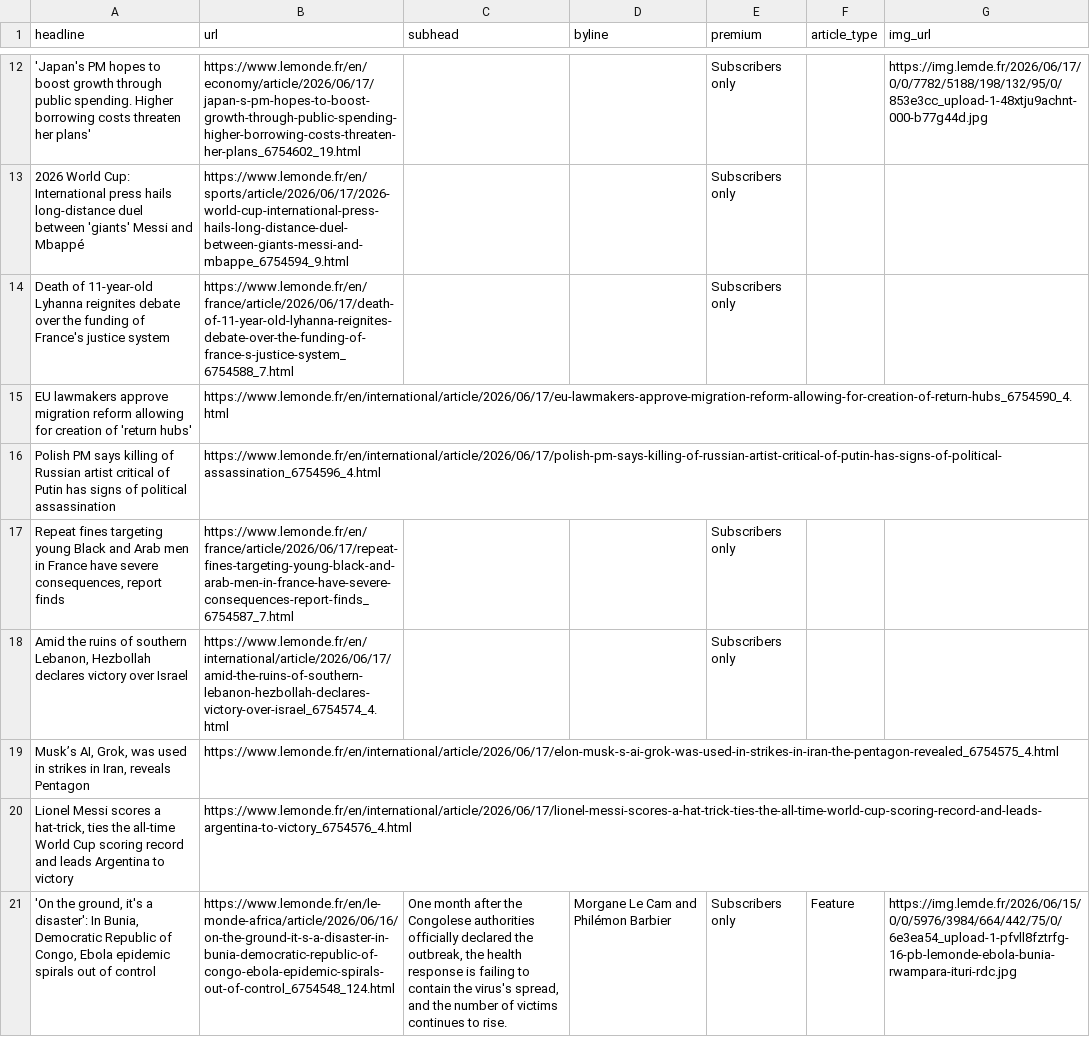
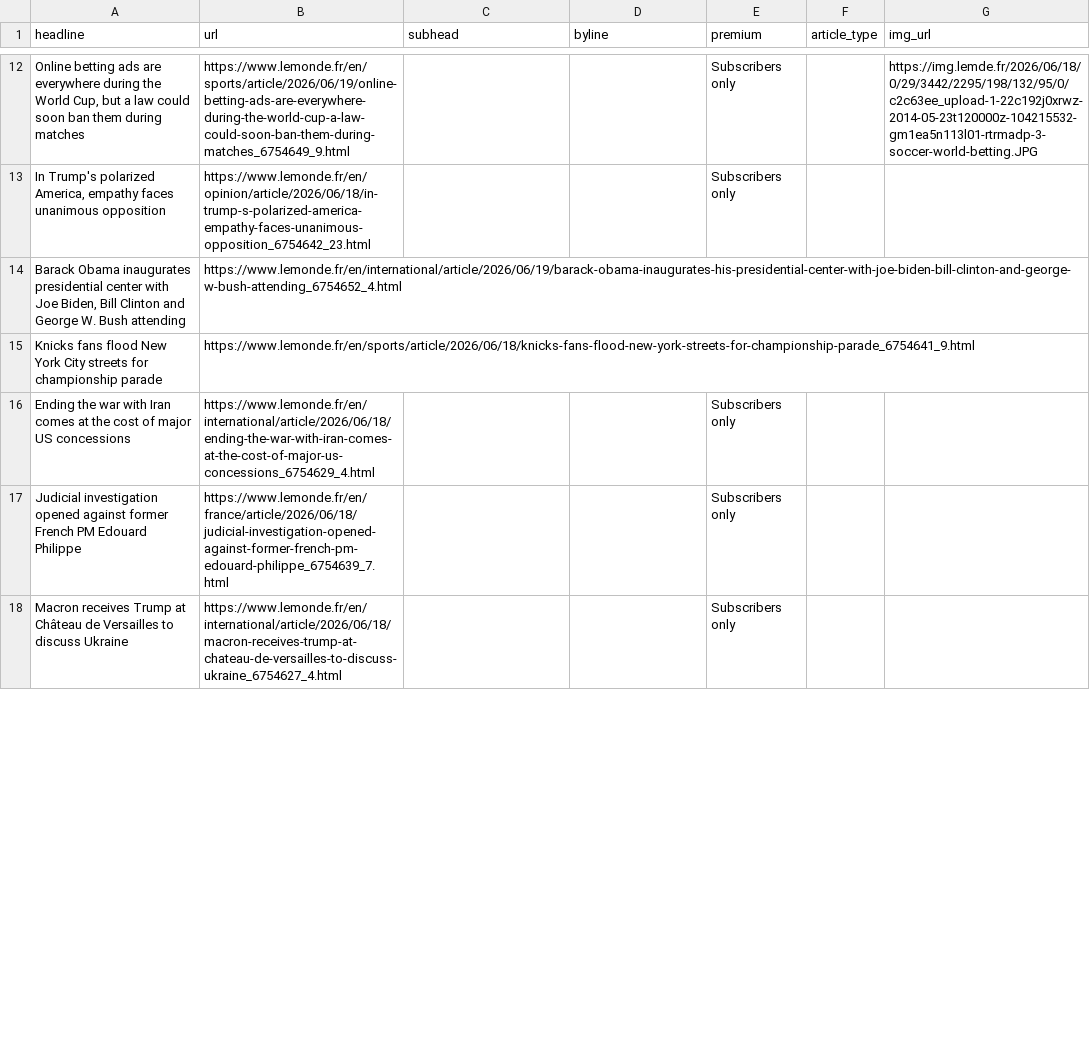
Before and after one commit to var-iane/lemonde-scraper, a CSV file: lemonde-scraped-results.csv, drawn as a sheet; only a part is shown, gaps mark what is left out; removed rows and columns are numbered as before the commit, all else as after; the diff covers the shown part only; the diff names each change by its address in the sheet, - before the commit and + after, or states it on an @@ line.

```diff
--- a/lemonde-scraped-results.csv
+++ b/lemonde-scraped-results.csv
-A12 (headline): 'Japan's PM hopes to boost growth through public spending. Higher borrowing costs threaten her plans'
+A12 (headline): Online betting ads are everywhere during the World Cup, but a law could soon ban them during matches
-B12 (url): https://www.lemonde.fr/en/economy/article/2026/06/17/japan-s-pm-hopes-to-boost-growth-through-public-spending-higher-borrowing-costs-threaten-her-plans_6754602_19.html
+B12 (url): https://www.lemonde.fr/en/sports/article/2026/06/19/online-betting-ads-are-everywhere-during-the-world-cup-a-law-could-soon-ban-them-during-matches_6754649_9.html
-G12 (img_url): https://img.lemde.fr/2026/06/17/0/0/7782/5188/198/132/95/0/853e3cc_upload-1-48xtju9achnt-000-b77g44d.jpg
+G12 (img_url): https://img.lemde.fr/2026/06/18/0/29/3442/2295/198/132/95/0/c2c63ee_upload-1-22c192j0xrwz-2014-05-23t120000z-104215532-gm1ea5n113l01-rtrmadp-3-soccer-world-betting.JPG
-A13 (headline): 2026 World Cup: International press hails long-distance duel between 'giants' Messi and Mbappé
+A13 (headline): In Trump's polarized America, empathy faces unanimous opposition
-B13 (url): https://www.lemonde.fr/en/sports/article/2026/06/17/2026-world-cup-international-press-hails-long-distance-duel-between-giants-messi-and-mbappe_6754594_9.html
+B13 (url): https://www.lemonde.fr/en/opinion/article/2026/06/18/in-trump-s-polarized-america-empathy-faces-unanimous-opposition_6754642_23.html
+row 14: Barack Obama inaugurates presidential center with Joe Biden, Bill Clinton and George W. Bush attending | https://www.lemonde.fr/en/international/article/2026/06/19/barack-obama-inaugurates-his-presidential-center-with-joe-biden-bill-clinton-and-george-w-bush-attending_6754652_4.html
+row 15: Knicks fans flood New York City streets for championship parade | https://www.lemonde.fr/en/sports/article/2026/06/18/knicks-fans-flood-new-york-streets-for-championship-parade_6754641_9.html
-A16 (headline): Death of 11-year-old Lyhanna reignites debate over the funding of France's justice system
+A16 (headline): Ending the war with Iran comes at the cost of major US concessions
-B16 (url): https://www.lemonde.fr/en/france/article/2026/06/17/death-of-11-year-old-lyhanna-reignites-debate-over-the-funding-of-france-s-justice-system_6754588_7.html
+B16 (url): https://www.lemonde.fr/en/international/article/2026/06/18/ending-the-war-with-iran-comes-at-the-cost-of-major-us-concessions_6754629_4.html
-row 15: EU lawmakers approve migration reform allowing for creation of 'return hubs' | https://www.lemonde.fr/en/international/article/2026/06/17/eu-lawmakers-approve-migration-reform-allowing-for-creation-of-return-hubs_6754590_4.html
-row 16: Polish PM says killing of Russian artist critical of Putin has signs of political assassination | https://www.lemonde.fr/en/international/article/2026/06/17/polish-pm-says-killing-of-russian-artist-critical-of-putin-has-signs-of-political-assassination_6754596_4.html
-A17 (headline): Repeat fines targeting young Black and Arab men in France have severe consequences, report finds
+A17 (headline): Judicial investigation opened against former French PM Edouard Philippe
-B17 (url): https://www.lemonde.fr/en/france/article/2026/06/17/repeat-fines-targeting-young-black-and-arab-men-in-france-have-severe-consequences-report-finds_6754587_7.html
+B17 (url): https://www.lemonde.fr/en/france/article/2026/06/18/judicial-investigation-opened-against-former-french-pm-edouard-philippe_6754639_7.html
-A18 (headline): Amid the ruins of southern Lebanon, Hezbollah declares victory over Israel
+A18 (headline): Macron receives Trump at Château de Versailles to discuss Ukraine
-B18 (url): https://www.lemonde.fr/en/international/article/2026/06/17/amid-the-ruins-of-southern-lebanon-hezbollah-declares-victory-over-israel_6754574_4.html
+B18 (url): https://www.lemonde.fr/en/international/article/2026/06/18/macron-receives-trump-at-chateau-de-versailles-to-discuss-ukraine_6754627_4.html
-row 19: Musk’s AI, Grok, was used in strikes in Iran, reveals Pentagon | https://www.lemonde.fr/en/international/article/2026/06/17/elon-musk-s-ai-grok-was-used-in-strikes-in-iran-the-pentagon-revealed_6754575_4.html
-row 20: Lionel Messi scores a hat-trick, ties the all-time World Cup scoring record and leads Argentina to victory | https://www.lemonde.fr/en/international/article/2026/06/17/lionel-messi-scores-a-hat-trick-ties-the-all-time-world-cup-scoring-record-and-leads-argentina-to-victory_6754576_4.html
-row 21: 'On the ground, it's a disaster': In Bunia, Democratic Republic of Congo, Ebola epidemic spirals out of control | https://www.lemonde.fr/en/le-monde-africa/article/2026/06/16/on-the-ground-it-s-a-disaster-in-bunia-democratic-republic-of-congo-ebola-epidemic-spirals-out-of-control_6754548_124.html | One month after the Congolese authorities officially declared the outbreak, the health response is failing to contain the virus's spread, and the number of victims continues to rise. | Morgane Le Cam and Philémon Barbier | Subscribers only | Feature | https://img.lemde.fr/2026/06/15/0/0/5976/3984/664/442/75/0/6e3ea54_upload-1-pfvll8fztrfg-16-pb-lemonde-ebola-bunia-rwampara-ituri-rdc.jpg
```
Also changed, not shown: 9 added rows, 6 removed rows and 27 edited cells elsewhere in this file.
